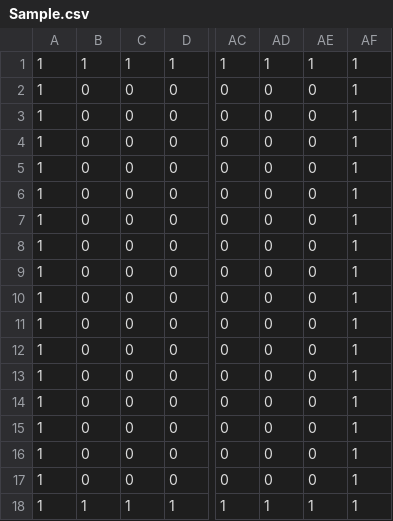
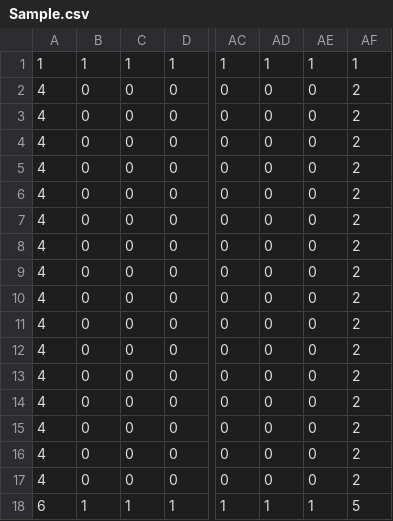
Before and after one commit to Ogame3334/bnscup2023, a CSV file: bnscup2023/Assets/Fields/Sample.csv, drawn as a sheet; only a part is shown, gaps mark what is left out; the diff names each change by its address in the sheet, - before the commit and + after, or states it on an @@ line.

```diff
--- a/bnscup2023/Assets/Fields/Sample.csv
+++ b/bnscup2023/Assets/Fields/Sample.csv
-A2:A17: 1
+A2:A17: 4
-AF2:AF17: 1
+AF2:AF17: 2
-A18: 1
+A18: 6
-AF18: 1
+AF18: 5
```
Also changed, not shown: bnscup2023/Assets/Fields/TileTest.csv, 35 other files.
